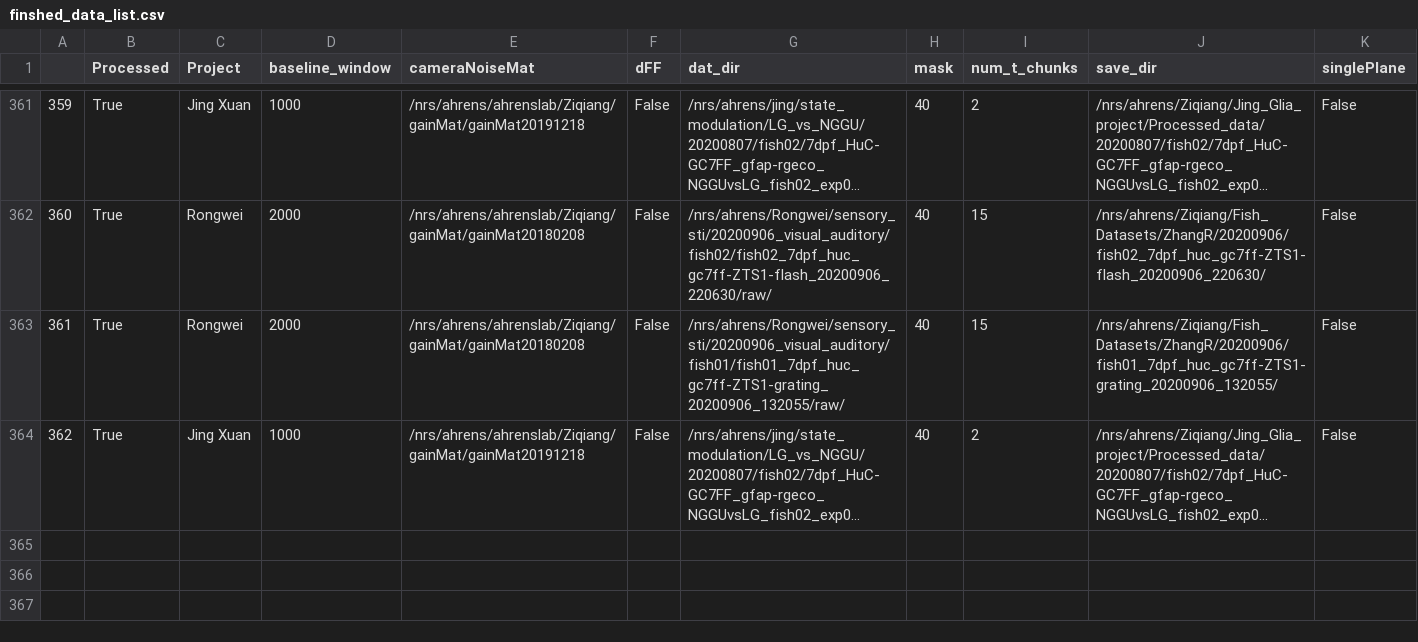
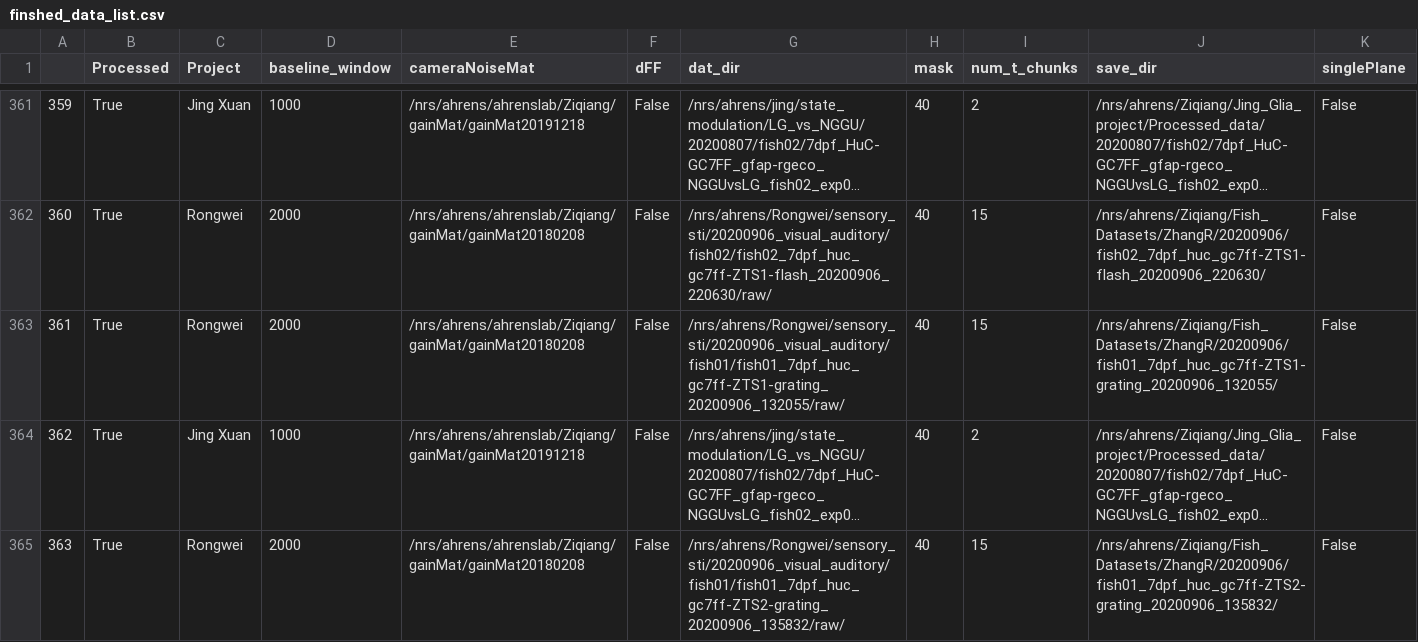
Before and after one commit to zqwei/Ahrenslab_data_processing, a CSV file: finshed_data_list.csv, drawn as a sheet; only a part is shown, gaps mark what is left out; long unchanged cells end in …; the diff names each change by its address in the sheet, - before the commit and + after, or states it on an @@ line.

```diff
--- a/finshed_data_list.csv
+++ b/finshed_data_list.csv
+row 365: 363 | True | Rongwei | 2000 | /nrs/ahrens/ahrenslab/Ziqiang/gainMat/gainMat20180208 | False | /nrs/ahrens/Rongwei/sensory_sti/20200906_visual_auditory/fish01/fish01_7dpf_huc_gc7ff-ZTS2-grating_20200906_135832/raw/ | 40 | 15 | /nrs/ahrens/Ziqiang/Fish_Datasets/ZhangR/20200906/fish01_7dpf_huc_gc7ff-ZTS2-grating_20200906_135832/ | False
```
Also changed, not shown: data_list.csv.
